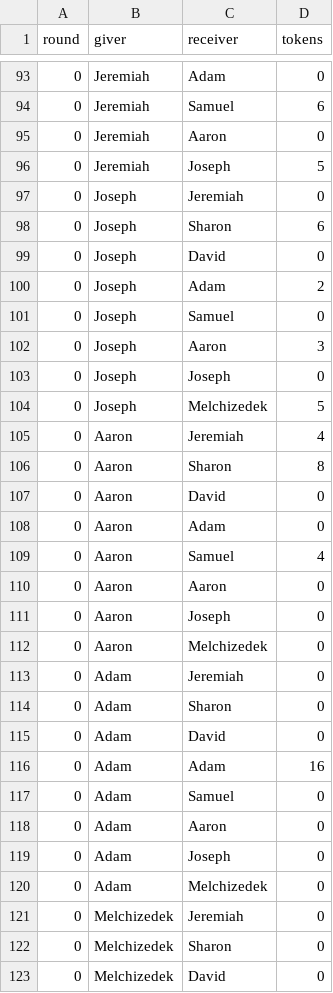
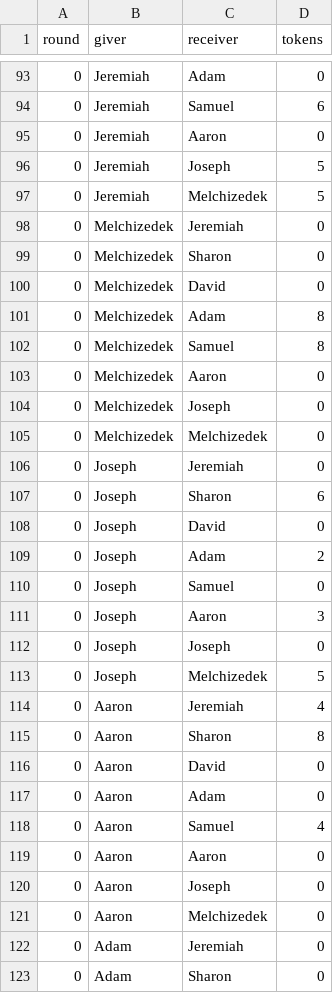
Before and after one commit to italeo/jhs_root, a CSV file: backend/temp/MKJH/MKJH-actions.csv, drawn as a sheet; only a part is shown, gaps mark what is left out; the shorter side is filled out with more unchanged rows.

```diff
--- a/backend/temp/MKJH/MKJH-actions.csv
+++ b/backend/temp/MKJH/MKJH-actions.csv
@@ -96,26 +96,3 @@ round,giver,receiver,tokens,
 0,Jeremiah,Joseph,5,
-0,Joseph,Jeremiah,0,
-0,Joseph,Sharon,6,
-0,Joseph,David,0,
-0,Joseph,Adam,2,
-0,Joseph,Samuel,0,
-0,Joseph,Aaron,3,
-0,Joseph,Joseph,0,
-0,Joseph,Melchizedek,5,
-0,Aaron,Jeremiah,4,
-0,Aaron,Sharon,8,
-0,Aaron,David,0,
-0,Aaron,Adam,0,
-0,Aaron,Samuel,4,
-0,Aaron,Aaron,0,
-0,Aaron,Joseph,0,
-0,Aaron,Melchizedek,0,
-0,Adam,Jeremiah,0,
-0,Adam,Sharon,0,
-0,Adam,David,0,
-0,Adam,Adam,16,
-0,Adam,Samuel,0,
-0,Adam,Aaron,0,
-0,Adam,Joseph,0,
-0,Adam,Melchizedek,0,
+0,Jeremiah,Melchizedek,5,
 0,Melchizedek,Jeremiah,0,
```
Also changed, not shown: 9 other files.
